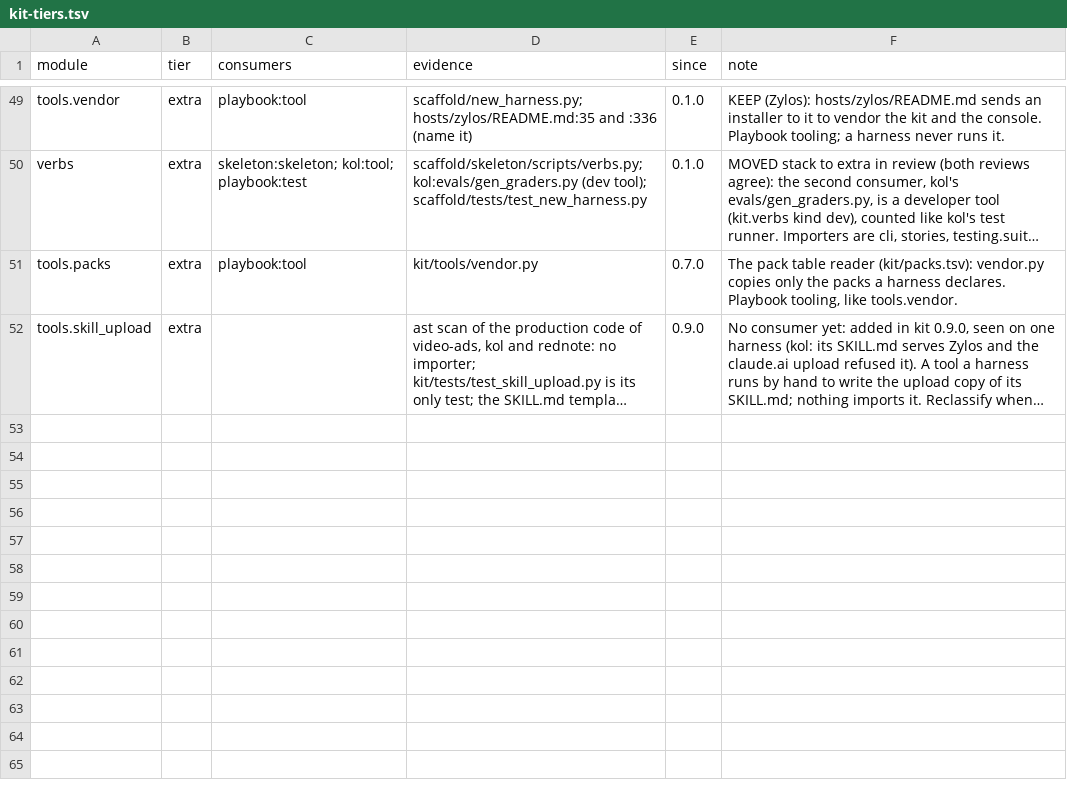
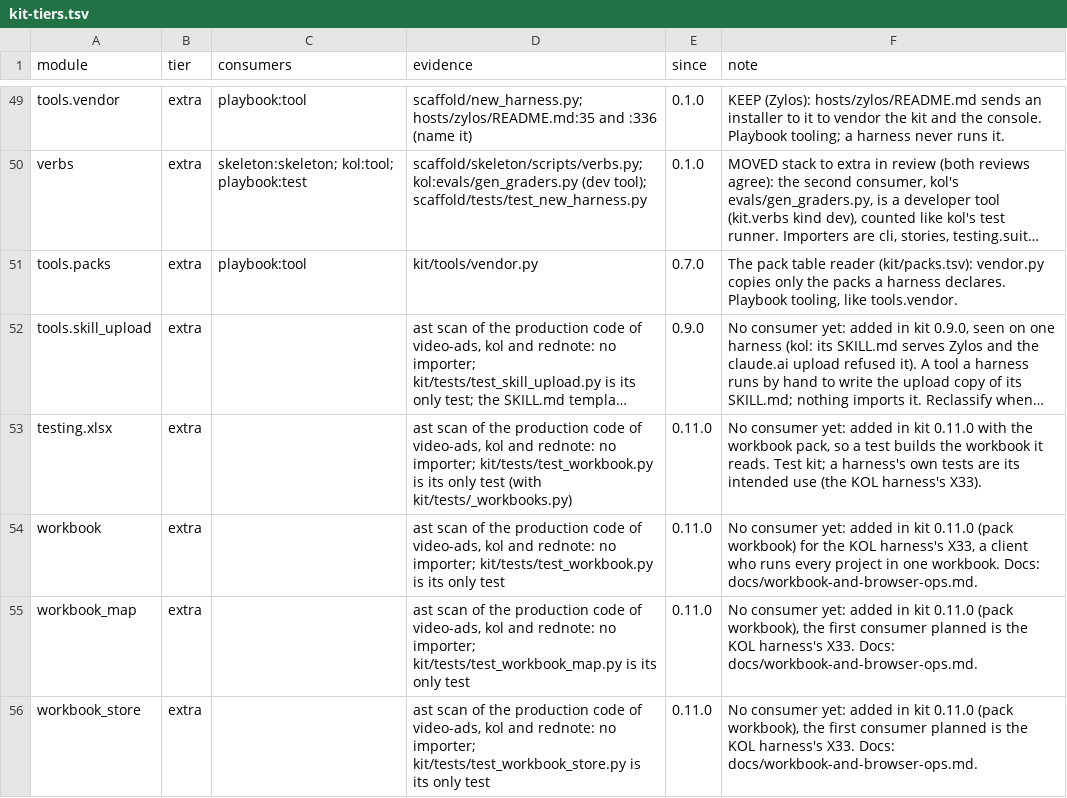
Before and after one commit to thaddeus-growth/Agent-Harness-playbook, a TSV file: kit-tiers.tsv, drawn as a sheet; only a part is shown, gaps mark what is left out; long unchanged cells end in …; the diff names each change by its address in the sheet, - before the commit and + after, or states it on an @@ line.

```diff
--- a/kit-tiers.tsv
+++ b/kit-tiers.tsv
+row 53: testing.xlsx | extra |  | ast scan of the production code of video-ads, kol and rednote: no importer; kit/tests/test_workbook.py is its only test (with kit/tests/_workbooks.py) | 0.11.0 | No consumer yet: added in kit 0.11.0 with the workbook pack, so a test builds the workbook it reads. Test kit; a harness's own tests are its intended use (the KOL harness's X33).
+row 54: workbook | extra |  | ast scan of the production code of video-ads, kol and rednote: no importer; kit/tests/test_workbook.py is its only test | 0.11.0 | No consumer yet: added in kit 0.11.0 (pack workbook) for the KOL harness's X33, a client who runs every project in one workbook. Docs: docs/workbook-and-browser-ops.md.
+row 55: workbook_map | extra |  | ast scan of the production code of video-ads, kol and rednote: no importer; kit/tests/test_workbook_map.py is its only test | 0.11.0 | No consumer yet: added in kit 0.11.0 (pack workbook), the first consumer planned is the KOL harness's X33. Docs: docs/workbook-and-browser-ops.md.
+row 56: workbook_store | extra |  | ast scan of the production code of video-ads, kol and rednote: no importer; kit/tests/test_workbook_store.py is its only test | 0.11.0 | No consumer yet: added in kit 0.11.0 (pack workbook), the first consumer planned is the KOL harness's X33. Docs: docs/workbook-and-browser-ops.md.
```
Also changed, not shown: kit/packs.tsv, 16 other files.
